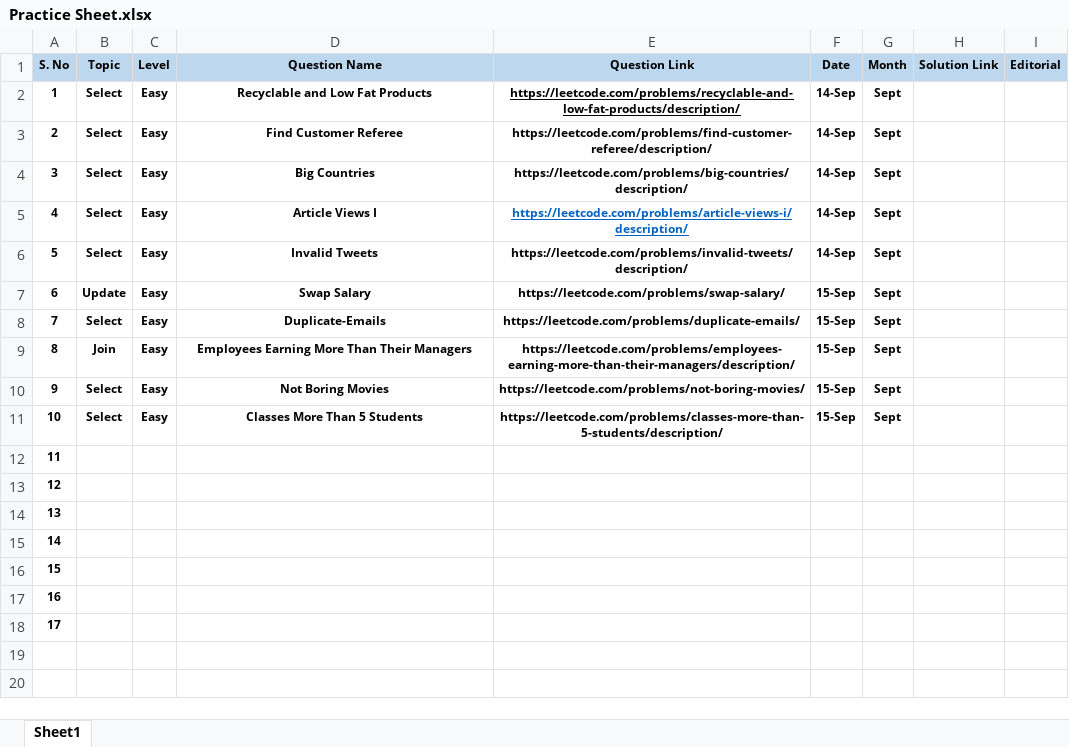
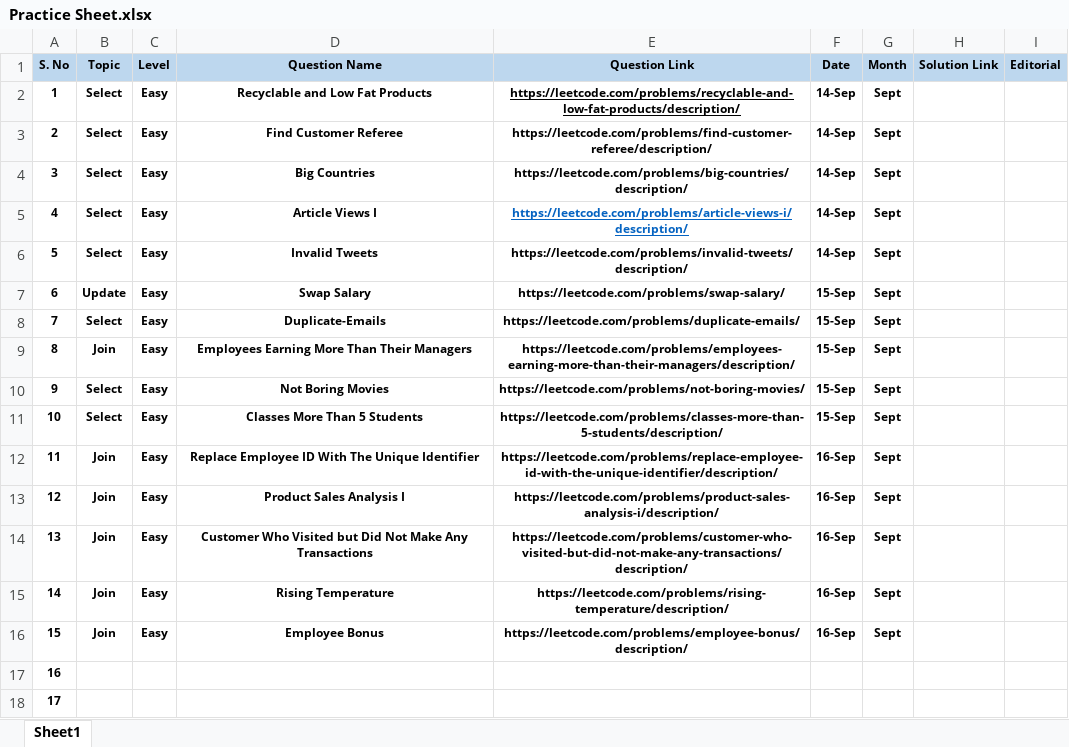
Before and after one commit to axdityax/InterviewPrep-SQL, an Excel workbook: Practice Sheet.xlsx, sheet Sheet1, drawn as a sheet; values as stored, in another font and other column widths than the file's, no borders; the diff names each change by its address in the sheet, - before the commit and + after, or states it on an @@ line.

Commit message:
Adding Basic Joins Topic

```diff
--- a/Practice Sheet.xlsx (sheet Sheet1)
+++ b/Practice Sheet.xlsx (sheet Sheet1)
-B12:B16 (Topic): (empty)
+B12:B16 (Topic): Join
-C12:C16 (Level): (empty)
+C12:C16 (Level): Easy
-D12 (Question Name): (empty)
+D12 (Question Name): Replace Employee ID With The Unique Identifier
-E12 (Question Link): (empty)
+E12 (Question Link): https://leetcode.com/problems/replace-employee-id-with-the-unique-identifier/description/
-F12:F16 (Date): (empty)
+F12:F16 (Date): 16-Sep
-G12:G16 (Month): (empty)
+G12:G16 (Month): Sept
-D13 (Question Name): (empty)
+D13 (Question Name): Product Sales Analysis I
-E13 (Question Link): (empty)
+E13 (Question Link): https://leetcode.com/problems/product-sales-analysis-i/description/
-D14 (Question Name): (empty)
+D14 (Question Name): Customer Who Visited but Did Not Make Any Transactions
-E14 (Question Link): (empty)
+E14 (Question Link): https://leetcode.com/problems/customer-who-visited-but-did-not-make-any-transactions/description/
-D15 (Question Name): (empty)
+D15 (Question Name): Rising Temperature
-E15 (Question Link): (empty)
+E15 (Question Link): https://leetcode.com/problems/rising-temperature/description/
-D16 (Question Name): (empty)
+D16 (Question Name): Employee Bonus
-E16 (Question Link): (empty)
+E16 (Question Link): https://leetcode.com/problems/employee-bonus/description/
```
